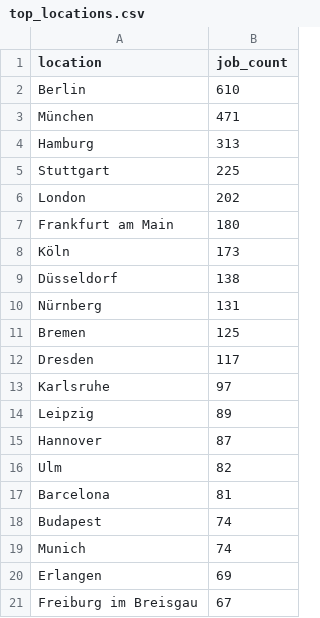
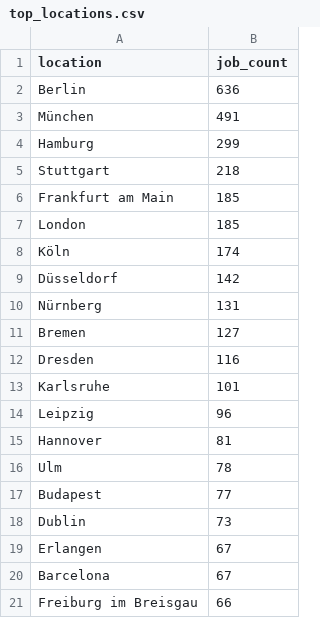
Before and after one commit to ritesh8303/dataforge, a CSV file: data/gold/top_locations.csv, drawn as a sheet.

```diff
--- a/data/gold/top_locations.csv
+++ b/data/gold/top_locations.csv
@@ -1,21 +1,21 @@
 location,job_count
-Berlin,610
-München,471
-Hamburg,313
-Stuttgart,225
-London,202
-Frankfurt am Main,180
-Köln,173
-Düsseldorf,138
+Berlin,636
+München,491
+Hamburg,299
+Stuttgart,218
+Frankfurt am Main,185
+London,185
+Köln,174
+Düsseldorf,142
 Nürnberg,131
-Bremen,125
-Dresden,117
-Karlsruhe,97
-Leipzig,89
-Hannover,87
-Ulm,82
-Barcelona,81
-Budapest,74
-Munich,74
-Erlangen,69
-Freiburg im Breisgau,67
+Bremen,127
+Dresden,116
+Karlsruhe,101
+Leipzig,96
+Hannover,81
+Ulm,78
+Budapest,77
+Dublin,73
+Erlangen,67
+Barcelona,67
+Freiburg im Breisgau,66
```
Also changed, not shown: data/gold/jobs_by_region.csv, data/gold/top_companies.csv, 14 other files.
